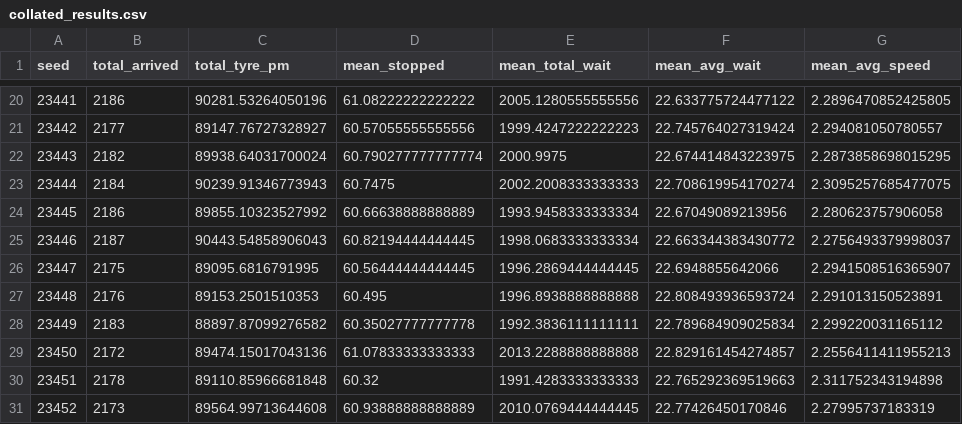
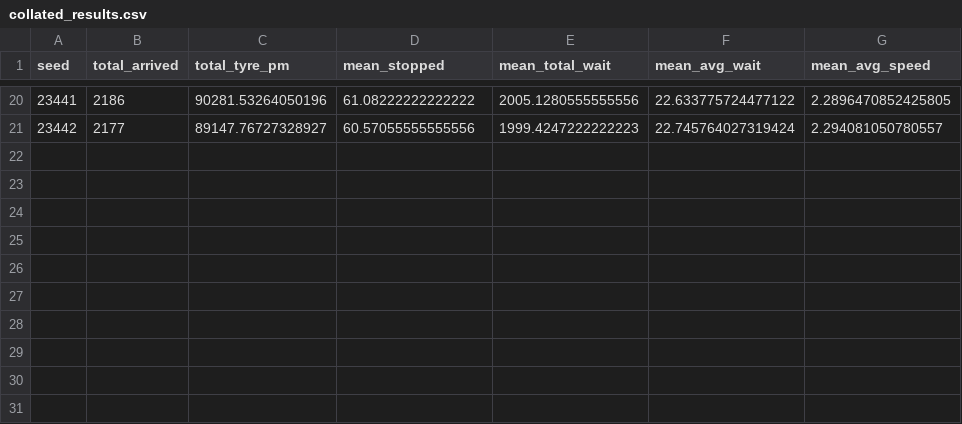
Before and after one commit to case547/masters-proj, a CSV file: no_rl/2way_single_intersection/collated_results.csv, drawn as a sheet; only a part is shown, gaps mark what is left out; the diff names each change by its address in the sheet, - before the commit and + after, or states it on an @@ line.

Commit message:
Batch eval PPO 2way-single

```diff
--- a/no_rl/2way_single_intersection/collated_results.csv
+++ b/no_rl/2way_single_intersection/collated_results.csv
-row 22: 23443 | 2182 | 89938.64031700024 | 60.790277777777774 | 2000.9975 | 22.674414843223975 | 2.2873858698015295
-row 23: 23444 | 2184 | 90239.91346773943 | 60.7475 | 2002.2008333333333 | 22.708619954170274 | 2.3095257685477075
-row 24: 23445 | 2186 | 89855.10323527992 | 60.66638888888889 | 1993.9458333333334 | 22.67049089213956 | 2.280623757906058
-row 25: 23446 | 2187 | 90443.54858906043 | 60.82194444444445 | 1998.0683333333334 | 22.663344383430772 | 2.2756493379998037
-row 26: 23447 | 2175 | 89095.6816791995 | 60.56444444444445 | 1996.2869444444445 | 22.6948855642066 | 2.2941508516365907
-row 27: 23448 | 2176 | 89153.2501510353 | 60.495 | 1996.8938888888888 | 22.808493936593724 | 2.291013150523891
-row 28: 23449 | 2183 | 88897.87099276582 | 60.35027777777778 | 1992.3836111111111 | 22.789684909025834 | 2.299220031165112
-row 29: 23450 | 2172 | 89474.15017043136 | 61.07833333333333 | 2013.2288888888888 | 22.829161454274857 | 2.2556411411955213
-row 30: 23451 | 2178 | 89110.85966681848 | 60.32 | 1991.4283333333333 | 22.765292369519663 | 2.311752343194898
-row 31: 23452 | 2173 | 89564.99713644608 | 60.93888888888889 | 2010.0769444444445 | 22.77426450170846 | 2.27995737183319
```
Also changed, not shown: 23 other files.
